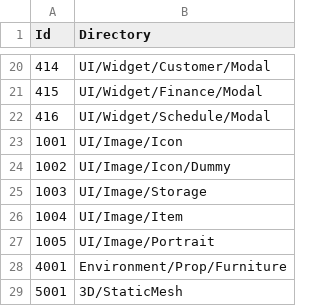
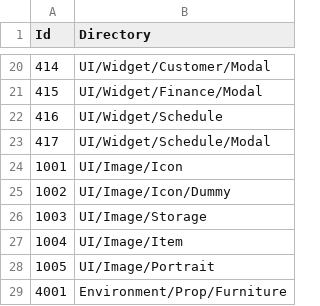
Before and after one commit to YONG-seob-lee/ProjectMS, a CSV file: Content/TableData/BasePath_Directory.csv, drawn as a sheet; only a part is shown, gaps mark what is left out; the shorter side is filled out with more unchanged rows.

```diff
--- a/Content/TableData/BasePath_Directory.csv
+++ b/Content/TableData/BasePath_Directory.csv
@@ -21,3 +21,4 @@ Id,Directory
 415,UI/Widget/Finance/Modal
-416,UI/Widget/Schedule/Modal
+416,UI/Widget/Schedule
+417,UI/Widget/Schedule/Modal
 1001,UI/Image/Icon
```
Also changed, not shown: Content/TableData/BasePath_BP_File.csv, Content/TableData/ResourceWidget.csv, 10 other files.
